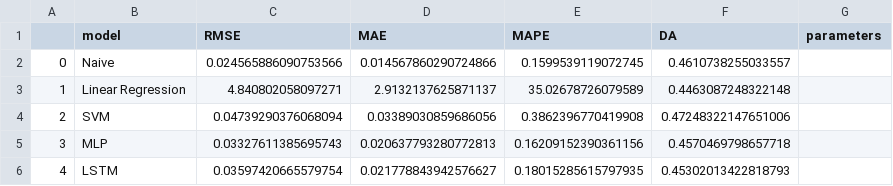
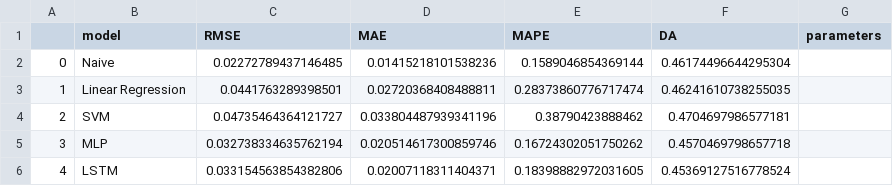
Before and after one commit to tristanmckechnie/tristan_meng_data_science, a CSV file: results/univariate_single_step_ahead/test_fourier/CrudeOil_results_summary.csv, drawn as a sheet.

```diff
--- a/results/univariate_single_step_ahead/test_fourier/CrudeOil_results_summary.csv
+++ b/results/univariate_single_step_ahead/test_fourier/CrudeOil_results_summary.csv
@@ -1,6 +1,6 @@
 ,model,RMSE,MAE,MAPE,DA,parameters
-0,Naive,0.024565886090753566,0.014567860290724866,0.1599539119072745,0.4610738255033557,
-1,Linear Regression,4.840802058097271,2.9132137625871137,35.02678726079589,0.4463087248322148,
-2,SVM,0.04739290376068094,0.03389030859686056,0.3862396770419908,0.47248322147651006,
-3,MLP,0.03327611385695743,0.020637793280772813,0.16209152390361156,0.4570469798657718,
-4,LSTM,0.03597420665579754,0.021778843942576627,0.18015285615797935,0.45302013422818793,
+0,Naive,0.02272789437146485,0.01415218101538236,0.1589046854369144,0.46174496644295304,
+1,Linear Regression,0.0441763289398501,0.02720368408488811,0.28373860776717474,0.46241610738255035,
+2,SVM,0.04735464364121727,0.033804487939341196,0.38790423888462,0.4704697986577181,
+3,MLP,0.032738334635762194,0.020514617300859746,0.16724302051750262,0.4570469798657718,
+4,LSTM,0.033154563854382806,0.02007118311404371,0.18398882972031605,0.45369127516778524,
```
Also changed, not shown: results/univariate_single_step_ahead/test_fourier/CrudeOil_results_summary_wf.csv, 10 other files.
